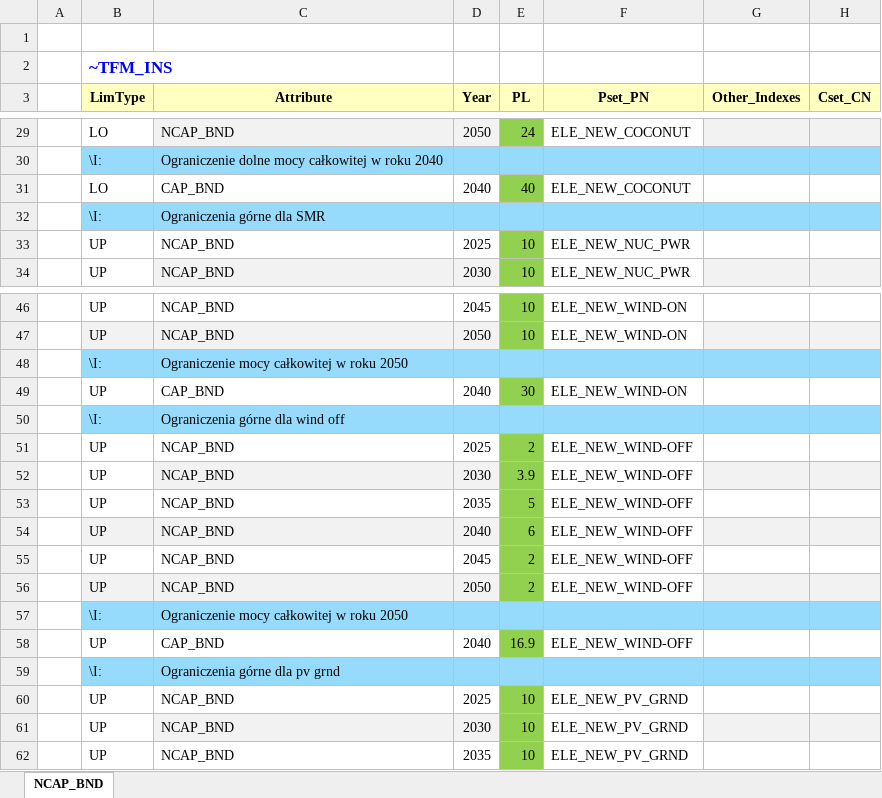
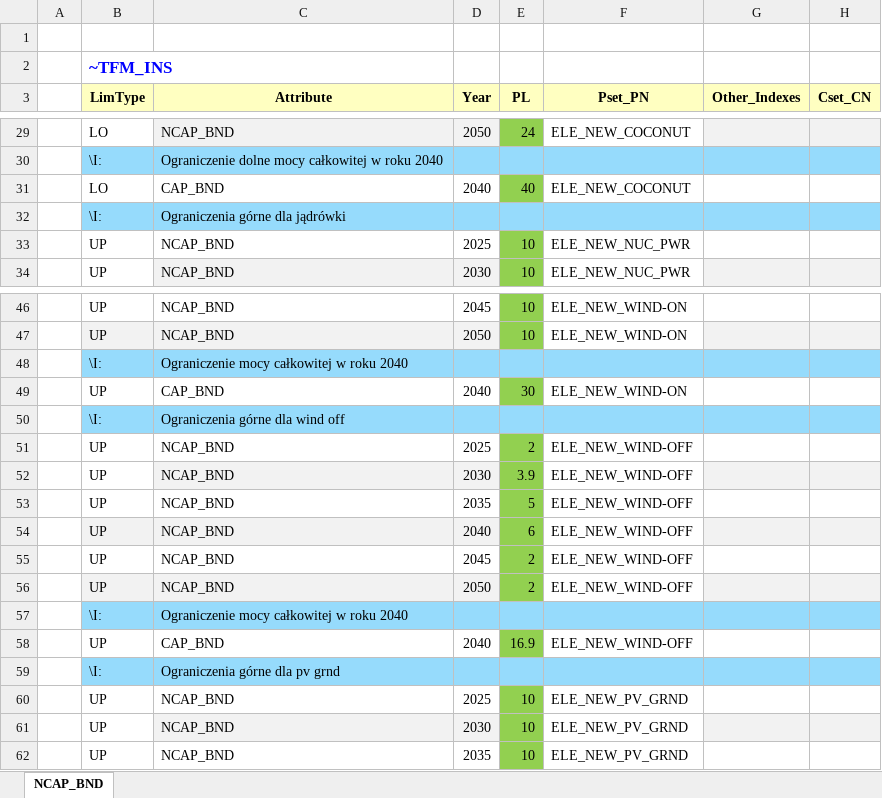
Before and after one commit to Xyzuzia/projekt, an Excel workbook: SuppXLS/Scen_NCAP_NUC.xlsx, sheet NCAP_BND, drawn as a sheet; only a part is shown, gaps mark what is left out; values as stored, in another font and other column widths than the file's, no borders; the diff names each change by its address in the sheet, - before the commit and + after, or states it on an @@ line.

Commit message:
Add files via upload

```diff
--- a/SuppXLS/Scen_NCAP_NUC.xlsx (sheet NCAP_BND)
+++ b/SuppXLS/Scen_NCAP_NUC.xlsx (sheet NCAP_BND)
-C32 (Attribute): Ograniczenia górne dla SMR
+C32 (Attribute): Ograniczenia górne dla jądrówki
-C48 (Attribute): Ograniczenie mocy całkowitej w roku 2050
+C48 (Attribute): Ograniczenie mocy całkowitej w roku 2040
-C57 (Attribute): Ograniczenie mocy całkowitej w roku 2050
+C57 (Attribute): Ograniczenie mocy całkowitej w roku 2040
```
